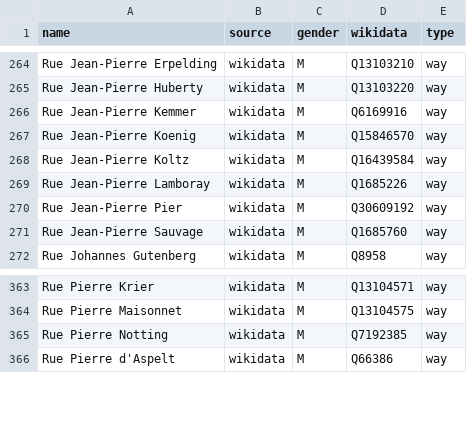
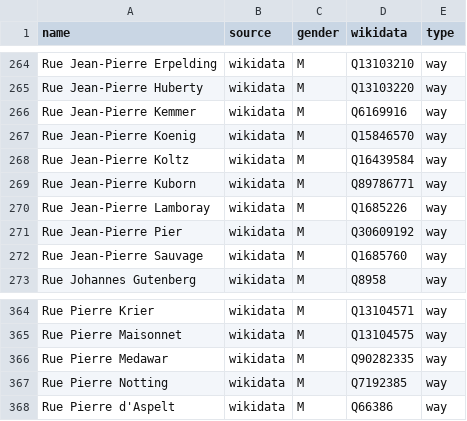
Before and after one commit to EqualStreetNames/equalstreetnames-luxembourg, a CSV file: data/gender.csv, drawn as a sheet; only a part is shown, gaps mark what is left out; the diff names each change by its address in the sheet, - before the commit and + after, or states it on an @@ line.

```diff
--- a/data/gender.csv
+++ b/data/gender.csv
+row 269: Rue Jean-Pierre Kuborn | wikidata | M | Q89786771 | way
+row 366: Rue Pierre Medawar | wikidata | M | Q90282335 | way
```
Also changed, not shown: 2 other files.
